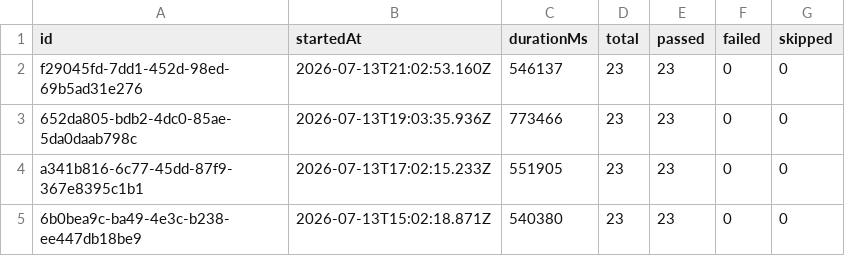
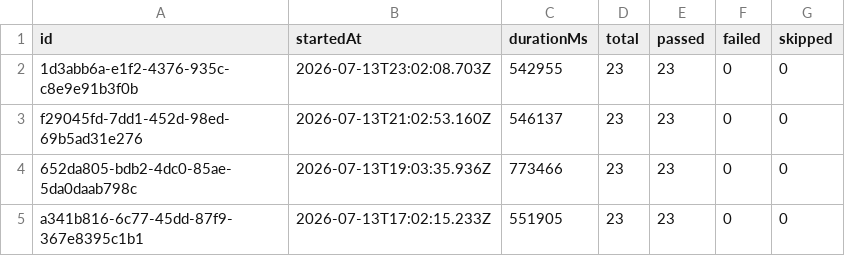
Before and after one commit to Shunyalabsai/widgets-automation, a CSV file: docs/exports/all-runs-summary.csv, drawn as a sheet; only a part is shown; the shorter side is filled out with more unchanged rows.

```diff
--- a/docs/exports/all-runs-summary.csv
+++ b/docs/exports/all-runs-summary.csv
@@ -1,2 +1,3 @@
 id,startedAt,durationMs,total,passed,failed,skipped
+1d3abb6a-e1f2-4376-935c-c8e9e91b3f0b,2026-07-13T23:02:08.703Z,542955,23,23,0,0
 f29045fd-7dd1-452d-98ed-69b5ad31e276,2026-07-13T21:02:53.160Z,546137,23,23,0,0
```
Also changed, not shown: docs/exports/current-run.csv, 2 other files.
